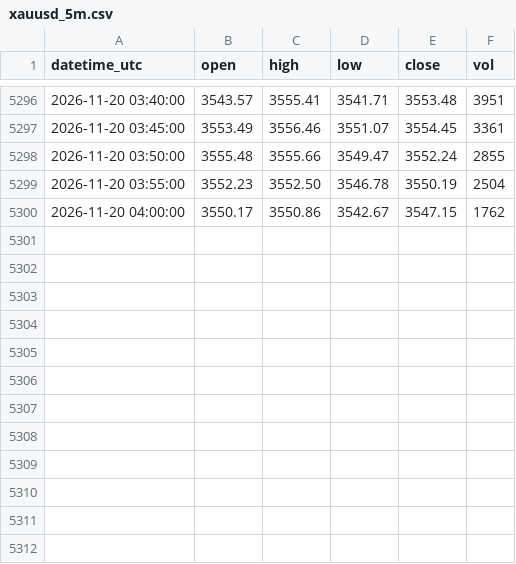
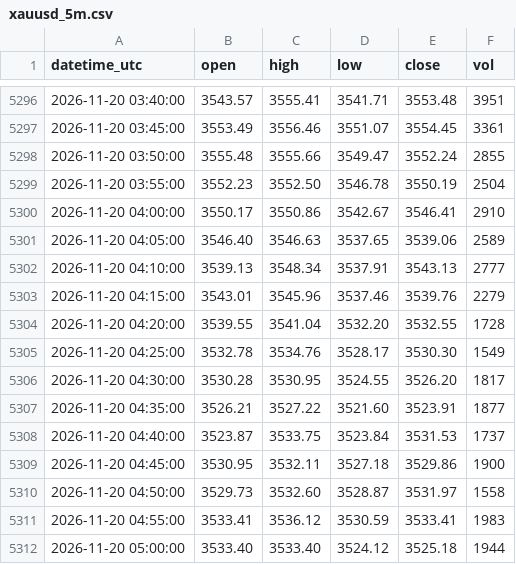
Before and after one commit to sxy999215/xauusd-market-data, a CSV file: data/xauusd_5m.csv, drawn as a sheet; only a part is shown, gaps mark what is left out.

Commit message:
Hourly gold K-line update 1/1 (latest 2026-11-20 05:02:00 UTC)

```diff
--- a/data/xauusd_5m.csv
+++ b/data/xauusd_5m.csv
@@ -5299,2 +5299,14 @@ datetime_utc,open,high,low,close,vol
 2026-11-20 03:55:00,3552.23,3552.50,3546.78,3550.19,2504
-2026-11-20 04:00:00,3550.17,3550.86,3542.67,3547.15,1762
+2026-11-20 04:00:00,3550.17,3550.86,3542.67,3546.41,2910
+2026-11-20 04:05:00,3546.40,3546.63,3537.65,3539.06,2589
+2026-11-20 04:10:00,3539.13,3548.34,3537.91,3543.13,2777
+2026-11-20 04:15:00,3543.01,3545.96,3537.46,3539.76,2279
+2026-11-20 04:20:00,3539.55,3541.04,3532.20,3532.55,1728
+2026-11-20 04:25:00,3532.78,3534.76,3528.17,3530.30,1549
+2026-11-20 04:30:00,3530.28,3530.95,3524.55,3526.20,1817
+2026-11-20 04:35:00,3526.21,3527.22,3521.60,3523.91,1877
+2026-11-20 04:40:00,3523.87,3533.75,3523.84,3531.53,1737
+2026-11-20 04:45:00,3530.95,3532.11,3527.18,3529.86,1900
+2026-11-20 04:50:00,3529.73,3532.60,3528.87,3531.97,1558
+2026-11-20 04:55:00,3533.41,3536.12,3530.59,3533.41,1983
+2026-11-20 05:00:00,3533.40,3533.40,3524.12,3525.18,1944
```
